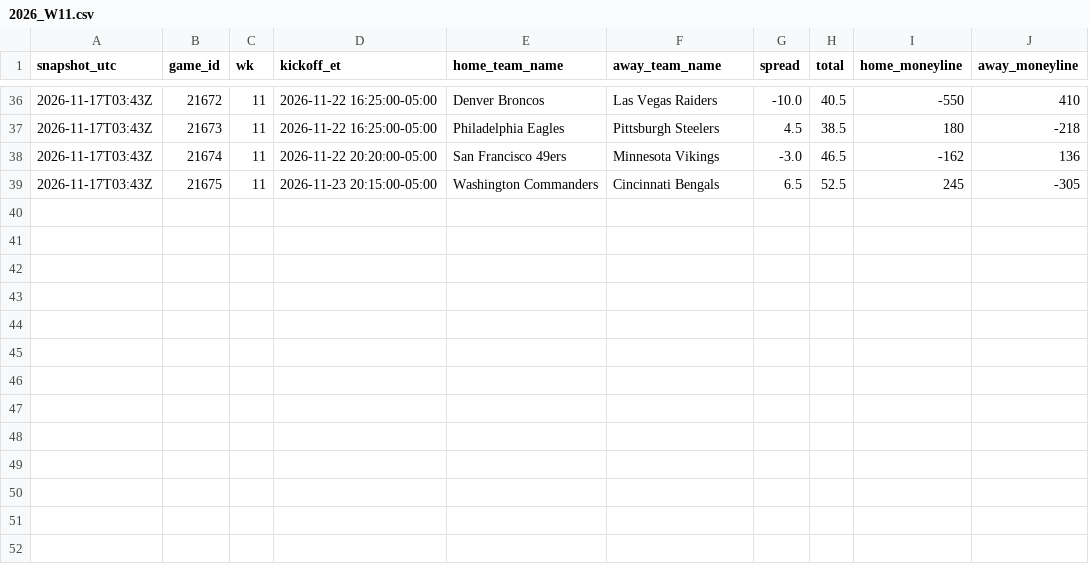
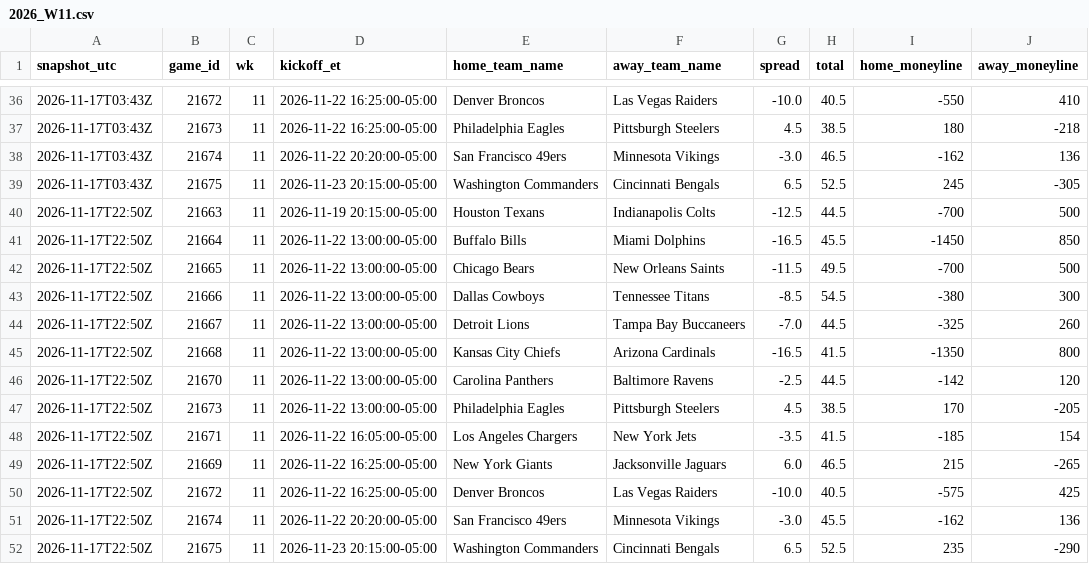
Before and after one commit to jameskroeker/nfl-betting-data-pipeline, a CSV file: data/lines_history/2026_W11.csv, drawn as a sheet; only a part is shown, gaps mark what is left out; the diff names each change by its address in the sheet, - before the commit and + after, or states it on an @@ line.

```diff
--- a/data/lines_history/2026_W11.csv
+++ b/data/lines_history/2026_W11.csv
+row 40: 2026-11-17T22:50Z | 21663 | 11 | 2026-11-19 20:15:00-05:00 | Houston Texans | Indianapolis Colts | -12.5 | 44.5 | -700 | 500
+row 41: 2026-11-17T22:50Z | 21664 | 11 | 2026-11-22 13:00:00-05:00 | Buffalo Bills | Miami Dolphins | -16.5 | 45.5 | -1450 | 850
+row 42: 2026-11-17T22:50Z | 21665 | 11 | 2026-11-22 13:00:00-05:00 | Chicago Bears | New Orleans Saints | -11.5 | 49.5 | -700 | 500
+row 43: 2026-11-17T22:50Z | 21666 | 11 | 2026-11-22 13:00:00-05:00 | Dallas Cowboys | Tennessee Titans | -8.5 | 54.5 | -380 | 300
+row 44: 2026-11-17T22:50Z | 21667 | 11 | 2026-11-22 13:00:00-05:00 | Detroit Lions | Tampa Bay Buccaneers | -7.0 | 44.5 | -325 | 260
+row 45: 2026-11-17T22:50Z | 21668 | 11 | 2026-11-22 13:00:00-05:00 | Kansas City Chiefs | Arizona Cardinals | -16.5 | 41.5 | -1350 | 800
+row 46: 2026-11-17T22:50Z | 21670 | 11 | 2026-11-22 13:00:00-05:00 | Carolina Panthers | Baltimore Ravens | -2.5 | 44.5 | -142 | 120
+row 47: 2026-11-17T22:50Z | 21673 | 11 | 2026-11-22 13:00:00-05:00 | Philadelphia Eagles | Pittsburgh Steelers | 4.5 | 38.5 | 170 | -205
+row 48: 2026-11-17T22:50Z | 21671 | 11 | 2026-11-22 16:05:00-05:00 | Los Angeles Chargers | New York Jets | -3.5 | 41.5 | -185 | 154
+row 49: 2026-11-17T22:50Z | 21669 | 11 | 2026-11-22 16:25:00-05:00 | New York Giants | Jacksonville Jaguars | 6.0 | 46.5 | 215 | -265
+row 50: 2026-11-17T22:50Z | 21672 | 11 | 2026-11-22 16:25:00-05:00 | Denver Broncos | Las Vegas Raiders | -10.0 | 40.5 | -575 | 425
+row 51: 2026-11-17T22:50Z | 21674 | 11 | 2026-11-22 20:20:00-05:00 | San Francisco 49ers | Minnesota Vikings | -3.0 | 45.5 | -162 | 136
+row 52: 2026-11-17T22:50Z | 21675 | 11 | 2026-11-23 20:15:00-05:00 | Washington Commanders | Cincinnati Bengals | 6.5 | 52.5 | 235 | -290
```
Also changed, not shown: data/weekly/2026_W10.csv, data/weekly/2026_W11.csv, 3 other files.
